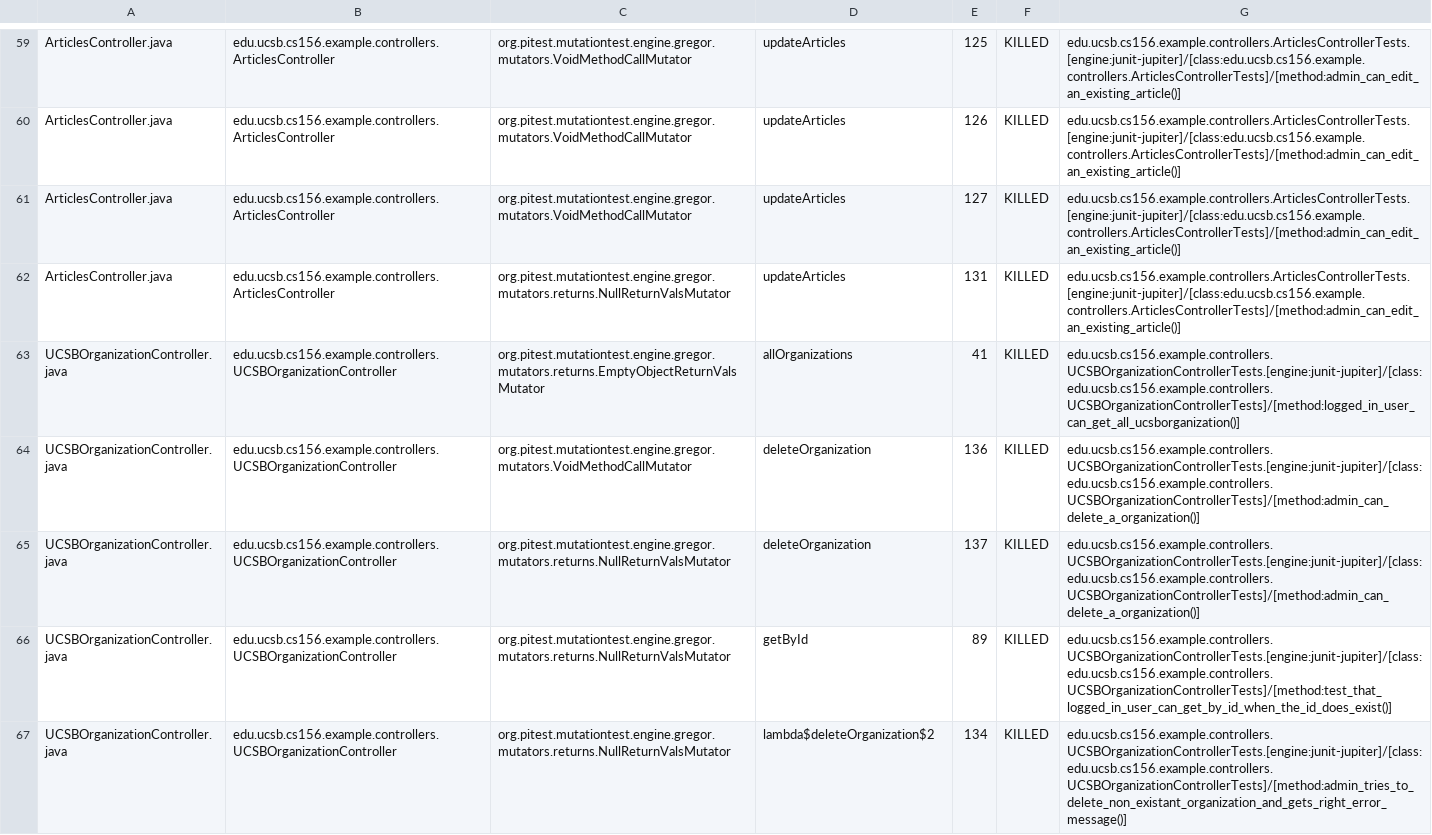
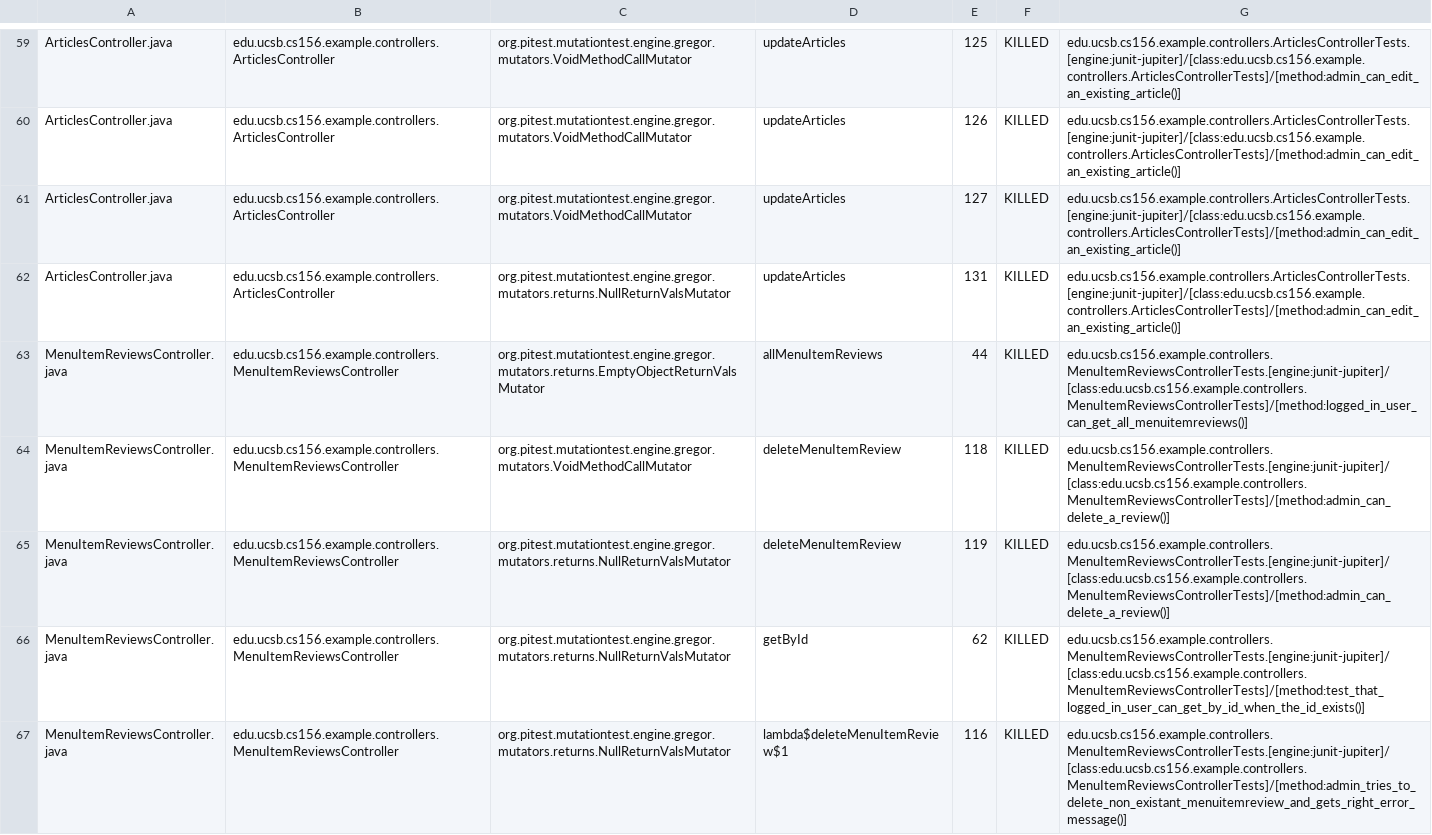
Before and after one commit to ucsb-cs156-f25/team01-f25-05, a CSV file: pitest/mutations.csv, drawn as a sheet; only a part is shown, gaps mark what is left out; the shorter side is filled out with more unchanged rows; the diff covers the shown part only; the diff names each change by its address in the sheet, - before the commit and + after, or states it on an @@ line.

Commit message:
Deploying to gh-pages from @ ucsb-cs156-f25/team01-f25-05@1c13875c60b8c06559a74a9e121b140bd1de90df 🚀

```diff
--- a/pitest/mutations.csv
+++ b/pitest/mutations.csv
+row 63: MenuItemReviewsController.java | edu.ucsb.cs156.example.controllers.MenuItemReviewsController | org.pitest.mutationtest.engine.gregor.mutators.returns.EmptyObjectReturnValsMutator | allMenuItemReviews | 44 | KILLED | edu.ucsb.cs156.example.controllers.MenuItemReviewsControllerTests.[engine:junit-jupiter]/[class:edu.ucsb.cs156.example.controllers.MenuItemReviewsControllerTests]/[method:logged_in_user_can_get_all_menuitemreviews()]
+row 64: MenuItemReviewsController.java | edu.ucsb.cs156.example.controllers.MenuItemReviewsController | org.pitest.mutationtest.engine.gregor.mutators.VoidMethodCallMutator | deleteMenuItemReview | 118 | KILLED | edu.ucsb.cs156.example.controllers.MenuItemReviewsControllerTests.[engine:junit-jupiter]/[class:edu.ucsb.cs156.example.controllers.MenuItemReviewsControllerTests]/[method:admin_can_delete_a_review()]
+row 65: MenuItemReviewsController.java | edu.ucsb.cs156.example.controllers.MenuItemReviewsController | org.pitest.mutationtest.engine.gregor.mutators.returns.NullReturnValsMutator | deleteMenuItemReview | 119 | KILLED | edu.ucsb.cs156.example.controllers.MenuItemReviewsControllerTests.[engine:junit-jupiter]/[class:edu.ucsb.cs156.example.controllers.MenuItemReviewsControllerTests]/[method:admin_can_delete_a_review()]
+row 66: MenuItemReviewsController.java | edu.ucsb.cs156.example.controllers.MenuItemReviewsController | org.pitest.mutationtest.engine.gregor.mutators.returns.NullReturnValsMutator | getById | 62 | KILLED | edu.ucsb.cs156.example.controllers.MenuItemReviewsControllerTests.[engine:junit-jupiter]/[class:edu.ucsb.cs156.example.controllers.MenuItemReviewsControllerTests]/[method:test_that_logged_in_user_can_get_by_id_when_the_id_exists()]
+row 67: MenuItemReviewsController.java | edu.ucsb.cs156.example.controllers.MenuItemReviewsController | org.pitest.mutationtest.engine.gregor.mutators.returns.NullReturnValsMutator | lambda$deleteMenuItemReview$1 | 116 | KILLED | edu.ucsb.cs156.example.controllers.MenuItemReviewsControllerTests.[engine:junit-jupiter]/[class:edu.ucsb.cs156.example.controllers.MenuItemReviewsControllerTests]/[method:admin_tries_to_delete_non_existant_menuitemreview_and_gets_right_error_message()]
```
Also changed, not shown: 4 added rows, 6 removed rows, 8 moved rows and 1 edited cell elsewhere in this file, 24 other files.
